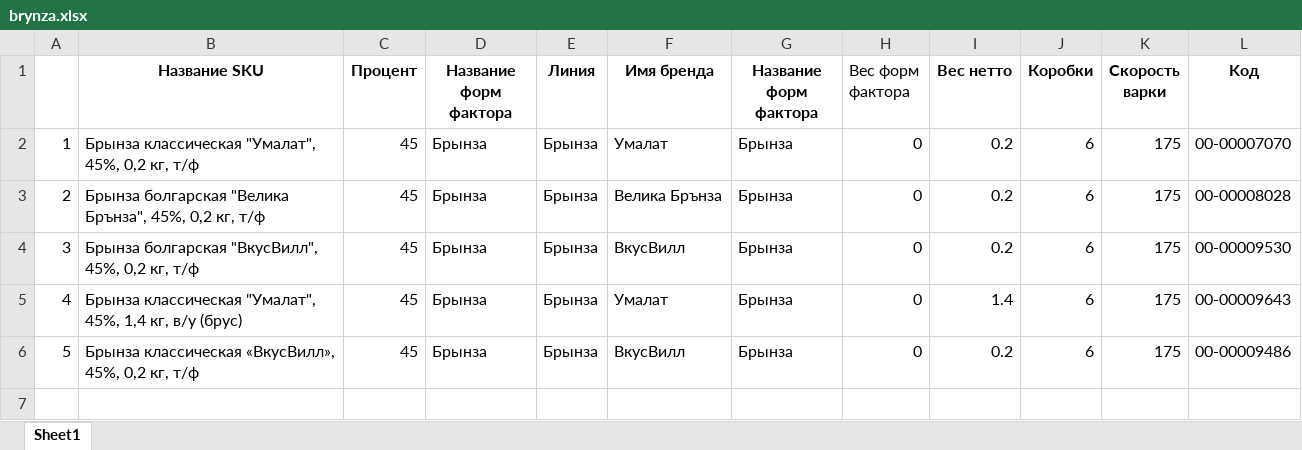
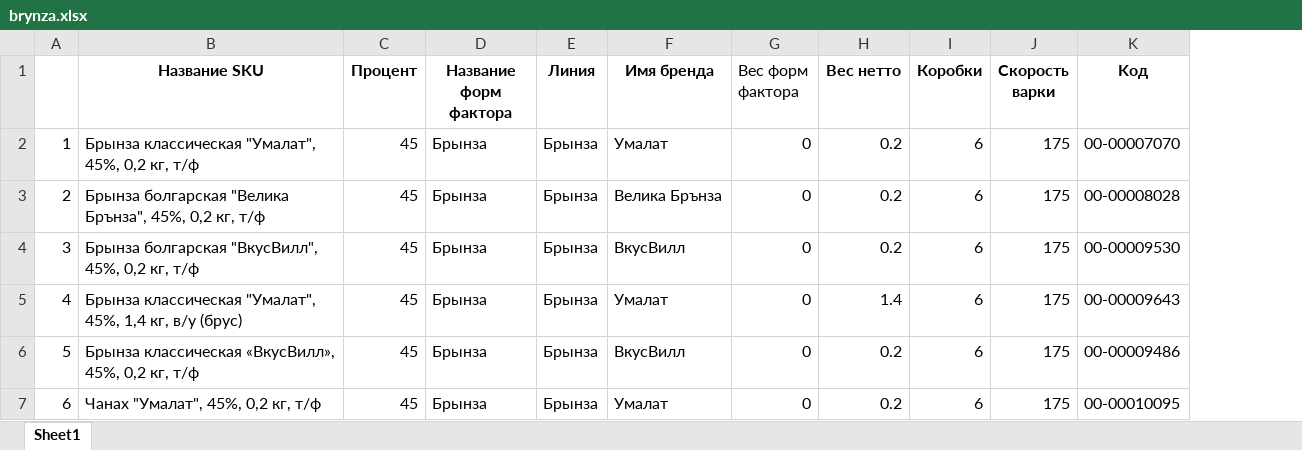
Before and after one commit to nkrokhmal/umalat, an Excel workbook: app/data/static/params/brynza.xlsx, sheet Sheet1, drawn as a sheet; values as stored, in another font and other column widths than the file's, no borders; removed rows and columns are numbered as before the commit, all else as after; the diff names each change by its address in the sheet, - before the commit and + after, or states it on an @@ line.

```diff
--- a/app/data/static/params/brynza.xlsx (sheet Sheet1)
+++ b/app/data/static/params/brynza.xlsx (sheet Sheet1)
-column G (Название форм фактора), rows 2-6: all Брынза
+row 7: 6 | Чанах "Умалат", 45%, 0,2 кг, т/ф | 45 | Брынза | Брынза | Умалат | 0 | 0.2 | 6 | 175 | 00-00010095
```
Also changed, not shown: 2 other files.
